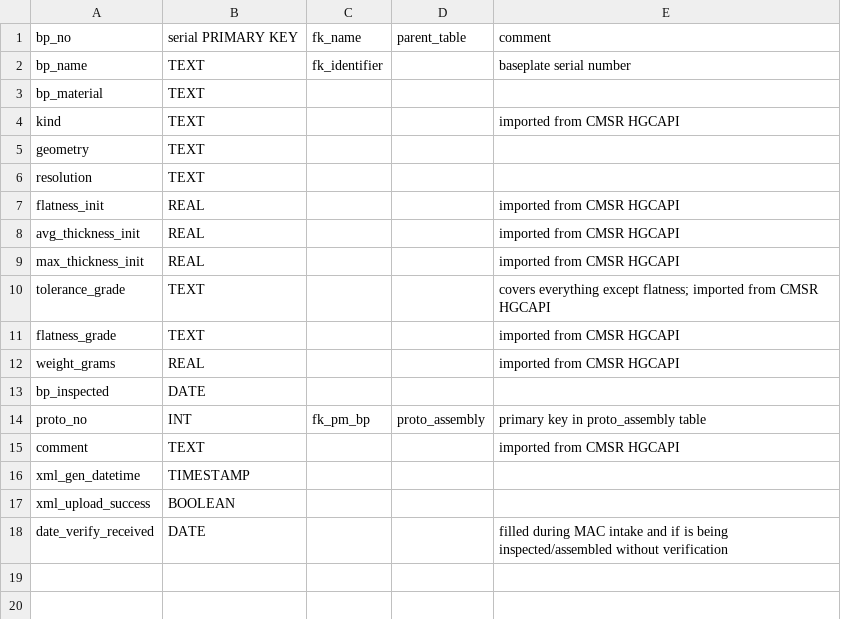
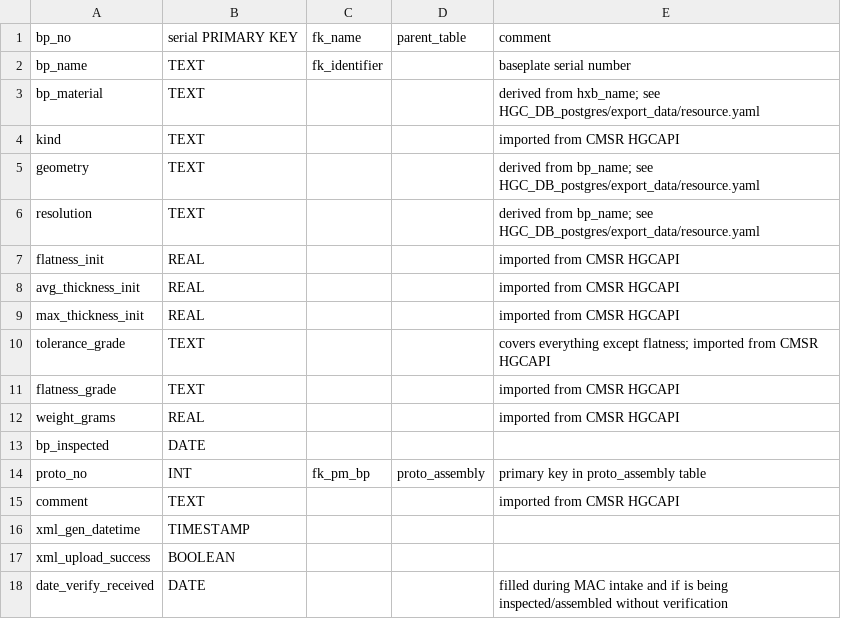
Before and after one commit to cmu-hgc-mac/HGC_DB_postgres, a CSV file: dbase_info/postgres_tables/baseplate.csv, drawn as a sheet.

```diff
--- a/dbase_info/postgres_tables/baseplate.csv
+++ b/dbase_info/postgres_tables/baseplate.csv
@@ -2,6 +2,6 @@ bp_no,serial PRIMARY KEY,fk_name,parent_table,comment
 bp_name,TEXT,fk_identifier,,"baseplate serial number"
-bp_material,TEXT,,,
+bp_material,TEXT,,,"derived from hxb_name; see HGC_DB_postgres/export_data/resource.yaml"
 kind,TEXT,,,"imported from CMSR HGCAPI"
-geometry,TEXT,,,
-resolution,TEXT,,,
+geometry,TEXT,,,"derived from bp_name; see HGC_DB_postgres/export_data/resource.yaml"
+resolution,TEXT,,,"derived from bp_name; see HGC_DB_postgres/export_data/resource.yaml"
 flatness_init,REAL,,,"imported from CMSR HGCAPI"
```
Also changed, not shown: dbase_info/postgres_tables/hexaboard.csv, dbase_info/postgres_tables/sensor.csv.
